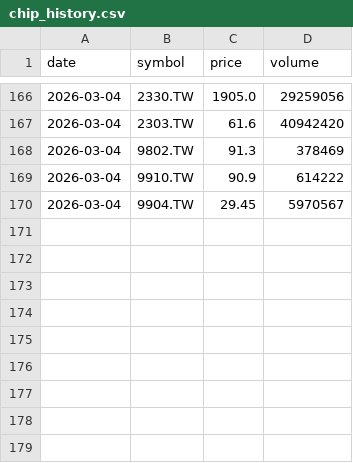
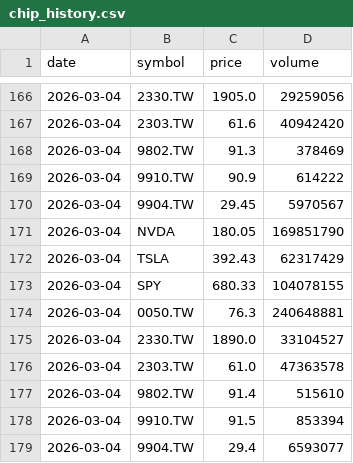
Before and after one commit to meifengasst/market-monitor, a CSV file: chip_history.csv, drawn as a sheet; only a part is shown, gaps mark what is left out; the diff names each change by its address in the sheet, - before the commit and + after, or states it on an @@ line.

```diff
--- a/chip_history.csv
+++ b/chip_history.csv
+row 171: 2026-03-04 | NVDA | 180.05 | 169851790
+row 172: 2026-03-04 | TSLA | 392.43 | 62317429
+row 173: 2026-03-04 | SPY | 680.33 | 104078155
+row 174: 2026-03-04 | 0050.TW | 76.3 | 240648881
+row 175: 2026-03-04 | 2330.TW | 1890.0 | 33104527
+row 176: 2026-03-04 | 2303.TW | 61.0 | 47363578
+row 177: 2026-03-04 | 9802.TW | 91.4 | 515610
+row 178: 2026-03-04 | 9910.TW | 91.5 | 853394
+row 179: 2026-03-04 | 9904.TW | 29.4 | 6593077
```
Also changed, not shown: 1 other file.
